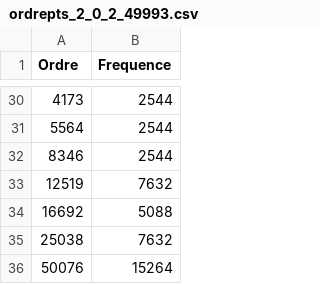
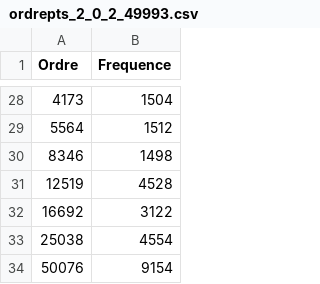
Before and after one commit to rd-cpu/tipe, a CSV file: main/ordreptsCEs/ordrepts_2_0_2_49993.csv, drawn as a sheet; only a part is shown, gaps mark what is left out; the diff covers the shown part only.

```diff
--- a/main/ordreptsCEs/ordrepts_2_0_2_49993.csv
+++ b/main/ordreptsCEs/ordrepts_2_0_2_49993.csv
@@ -30,7 +28,7 @@ Ordre,Frequence
-4173,2544
-5564,2544
-8346,2544
-12519,7632
-16692,5088
-25038,7632
-50076,15264
+4173,1504
+5564,1512
+8346,1498
+12519,4528
+16692,3122
+25038,4554
+50076,9154
```
Also changed, not shown: 2 removed rows and 22 edited cells elsewhere in this file, 7 other files.
